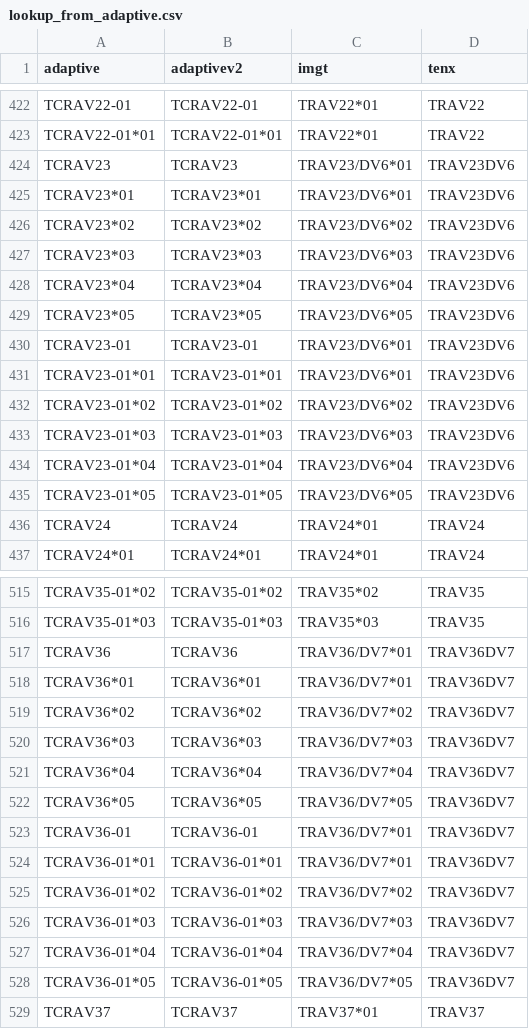
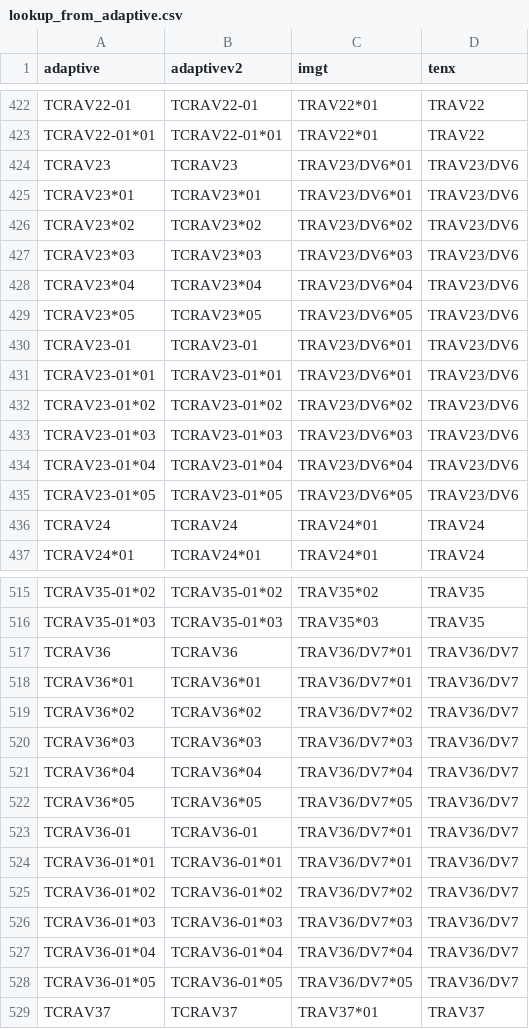
Before and after one commit to seshadrilab/tcrconvert, a CSV file: tcrconvert/data/human/lookup_from_adaptive.csv, drawn as a sheet; only a part is shown, gaps mark what is left out; the diff covers the shown part only.

```diff
--- a/tcrconvert/data/human/lookup_from_adaptive.csv
+++ b/tcrconvert/data/human/lookup_from_adaptive.csv
@@ -423,14 +423,14 @@ TCRAV22-01,TCRAV22-01,TRAV22*01,TRAV22
 TCRAV22-01*01,TCRAV22-01*01,TRAV22*01,TRAV22
-TCRAV23,TCRAV23,TRAV23/DV6*01,TRAV23DV6
-TCRAV23*01,TCRAV23*01,TRAV23/DV6*01,TRAV23DV6
-TCRAV23*02,TCRAV23*02,TRAV23/DV6*02,TRAV23DV6
-TCRAV23*03,TCRAV23*03,TRAV23/DV6*03,TRAV23DV6
-TCRAV23*04,TCRAV23*04,TRAV23/DV6*04,TRAV23DV6
-TCRAV23*05,TCRAV23*05,TRAV23/DV6*05,TRAV23DV6
-TCRAV23-01,TCRAV23-01,TRAV23/DV6*01,TRAV23DV6
-TCRAV23-01*01,TCRAV23-01*01,TRAV23/DV6*01,TRAV23DV6
-TCRAV23-01*02,TCRAV23-01*02,TRAV23/DV6*02,TRAV23DV6
-TCRAV23-01*03,TCRAV23-01*03,TRAV23/DV6*03,TRAV23DV6
-TCRAV23-01*04,TCRAV23-01*04,TRAV23/DV6*04,TRAV23DV6
-TCRAV23-01*05,TCRAV23-01*05,TRAV23/DV6*05,TRAV23DV6
+TCRAV23,TCRAV23,TRAV23/DV6*01,TRAV23/DV6
+TCRAV23*01,TCRAV23*01,TRAV23/DV6*01,TRAV23/DV6
+TCRAV23*02,TCRAV23*02,TRAV23/DV6*02,TRAV23/DV6
+TCRAV23*03,TCRAV23*03,TRAV23/DV6*03,TRAV23/DV6
+TCRAV23*04,TCRAV23*04,TRAV23/DV6*04,TRAV23/DV6
+TCRAV23*05,TCRAV23*05,TRAV23/DV6*05,TRAV23/DV6
+TCRAV23-01,TCRAV23-01,TRAV23/DV6*01,TRAV23/DV6
+TCRAV23-01*01,TCRAV23-01*01,TRAV23/DV6*01,TRAV23/DV6
+TCRAV23-01*02,TCRAV23-01*02,TRAV23/DV6*02,TRAV23/DV6
+TCRAV23-01*03,TCRAV23-01*03,TRAV23/DV6*03,TRAV23/DV6
+TCRAV23-01*04,TCRAV23-01*04,TRAV23/DV6*04,TRAV23/DV6
+TCRAV23-01*05,TCRAV23-01*05,TRAV23/DV6*05,TRAV23/DV6
 TCRAV24,TCRAV24,TRAV24*01,TRAV24
@@ -516,14 +516,14 @@ TCRAV35-01*02,TCRAV35-01*02,TRAV35*02,TRAV35
 TCRAV35-01*03,TCRAV35-01*03,TRAV35*03,TRAV35
-TCRAV36,TCRAV36,TRAV36/DV7*01,TRAV36DV7
-TCRAV36*01,TCRAV36*01,TRAV36/DV7*01,TRAV36DV7
-TCRAV36*02,TCRAV36*02,TRAV36/DV7*02,TRAV36DV7
-TCRAV36*03,TCRAV36*03,TRAV36/DV7*03,TRAV36DV7
-TCRAV36*04,TCRAV36*04,TRAV36/DV7*04,TRAV36DV7
-TCRAV36*05,TCRAV36*05,TRAV36/DV7*05,TRAV36DV7
-TCRAV36-01,TCRAV36-01,TRAV36/DV7*01,TRAV36DV7
-TCRAV36-01*01,TCRAV36-01*01,TRAV36/DV7*01,TRAV36DV7
-TCRAV36-01*02,TCRAV36-01*02,TRAV36/DV7*02,TRAV36DV7
-TCRAV36-01*03,TCRAV36-01*03,TRAV36/DV7*03,TRAV36DV7
-TCRAV36-01*04,TCRAV36-01*04,TRAV36/DV7*04,TRAV36DV7
-TCRAV36-01*05,TCRAV36-01*05,TRAV36/DV7*05,TRAV36DV7
+TCRAV36,TCRAV36,TRAV36/DV7*01,TRAV36/DV7
+TCRAV36*01,TCRAV36*01,TRAV36/DV7*01,TRAV36/DV7
+TCRAV36*02,TCRAV36*02,TRAV36/DV7*02,TRAV36/DV7
+TCRAV36*03,TCRAV36*03,TRAV36/DV7*03,TRAV36/DV7
+TCRAV36*04,TCRAV36*04,TRAV36/DV7*04,TRAV36/DV7
+TCRAV36*05,TCRAV36*05,TRAV36/DV7*05,TRAV36/DV7
+TCRAV36-01,TCRAV36-01,TRAV36/DV7*01,TRAV36/DV7
+TCRAV36-01*01,TCRAV36-01*01,TRAV36/DV7*01,TRAV36/DV7
+TCRAV36-01*02,TCRAV36-01*02,TRAV36/DV7*02,TRAV36/DV7
+TCRAV36-01*03,TCRAV36-01*03,TRAV36/DV7*03,TRAV36/DV7
+TCRAV36-01*04,TCRAV36-01*04,TRAV36/DV7*04,TRAV36/DV7
+TCRAV36-01*05,TCRAV36-01*05,TRAV36/DV7*05,TRAV36/DV7
 TCRAV37,TCRAV37,TRAV37*01,TRAV37
```
Also changed, not shown: 12 edited cells elsewhere in this file, tcrconvert/data/human/lookup.csv, tcrconvert/data/mouse/lookup.csv, 12 other files.
